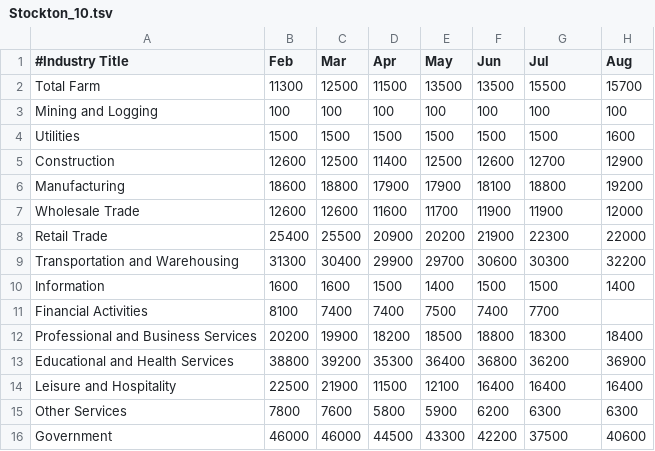
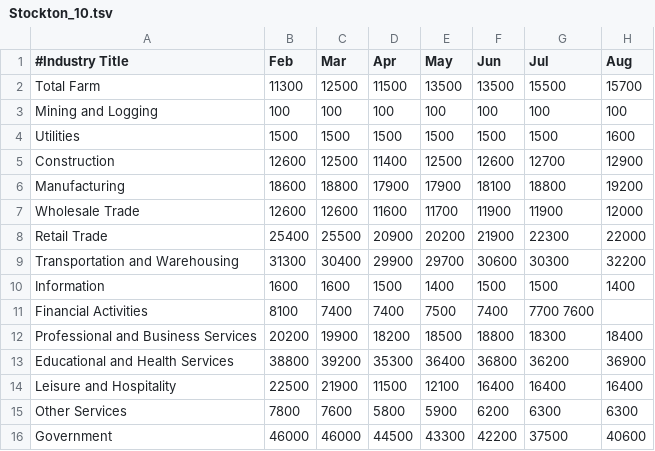
Before and after one commit to calacademy-research/CASES, a TSV file: employment_by_sector_by_month/Stockton_10.tsv, drawn as a sheet.

Commit message:
Update Stockton_10.tsv
value for financial activities for August was missing

```diff
--- a/employment_by_sector_by_month/Stockton_10.tsv
+++ b/employment_by_sector_by_month/Stockton_10.tsv
@@ -10,3 +10,3 @@ Transportation and Warehousing	31300	30400	29900	29700	30600	30300	32200
 Information	1600	1600	1500	1400	1500	1500	1400
-Financial Activities	8100	7400	7400	7500	7400	7700	
+Financial Activities	8100	7400	7400	7500	7400	7700 7600
 Professional and Business Services	20200	19900	18200	18500	18800	18300	18400
```
